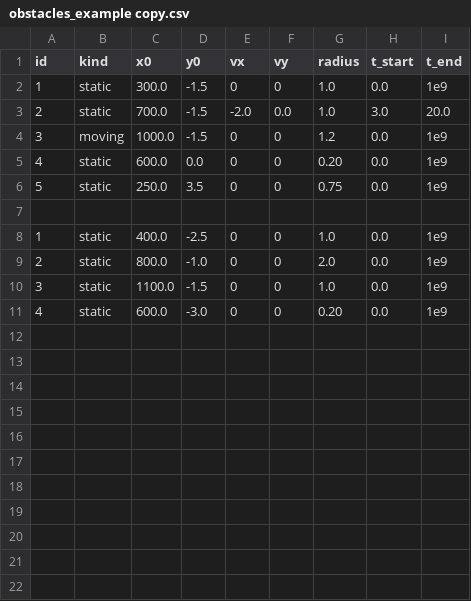
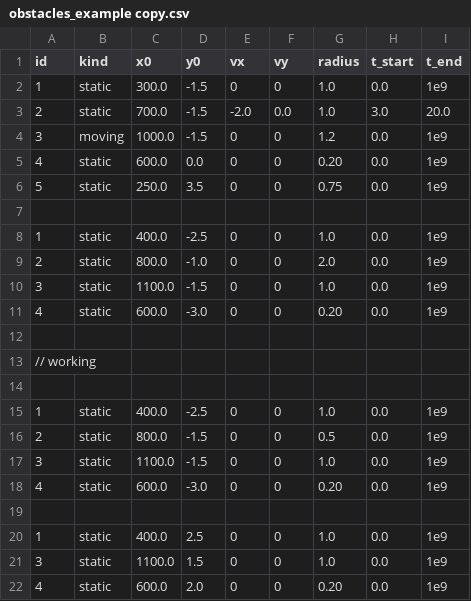
Before and after one commit to winzard10/HighwayMPC, a CSV file: data/obstacles_example copy.csv, drawn as a sheet.

```diff
--- a/data/obstacles_example copy.csv
+++ b/data/obstacles_example copy.csv
@@ -11 +11,12 @@ id,kind,x0,y0,vx,vy,radius,t_start,t_end
 4,static, 600.0, -3.0, 0,0, 0.20, 0.0, 1e9
+
+// working
+
+1,static, 400.0, -2.5, 0,0, 1.0, 0.0, 1e9
+2,static, 800.0, -1.5, 0,0, 0.5, 0.0, 1e9
+3,static, 1100.0, -1.5, 0,0, 1.0, 0.0, 1e9
+4,static, 600.0, -3.0, 0,0, 0.20, 0.0, 1e9
+
+1,static, 400.0, 2.5, 0,0, 1.0, 0.0, 1e9
+3,static, 1100.0, 1.5, 0,0, 1.0, 0.0, 1e9
+4,static, 600.0, 2.0, 0,0, 0.20, 0.0, 1e9
```
Also changed, not shown: sim_log.csv, 7 other files.
